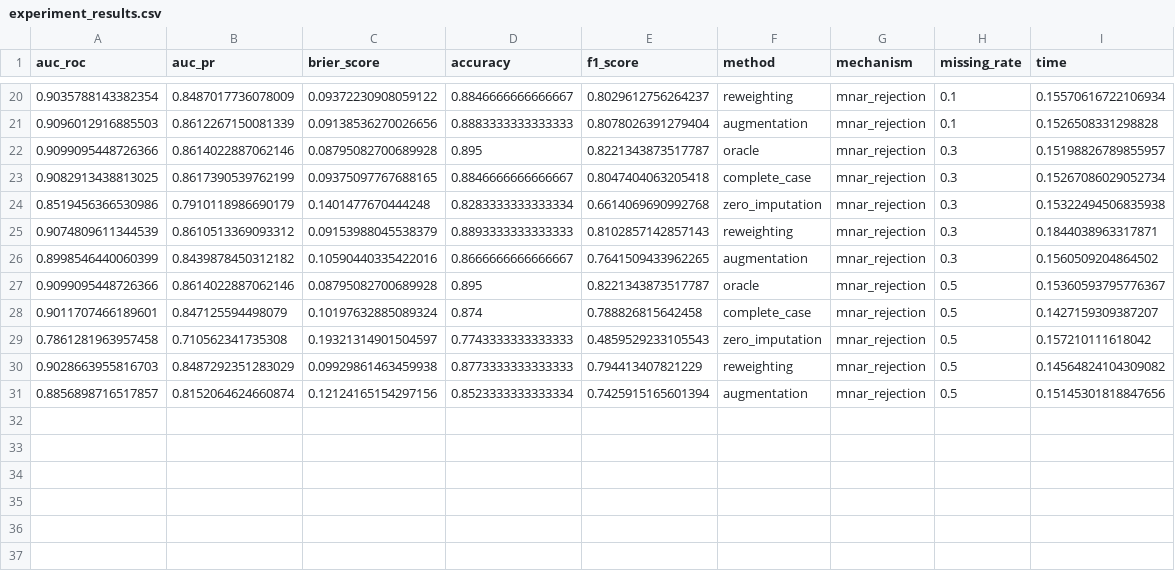
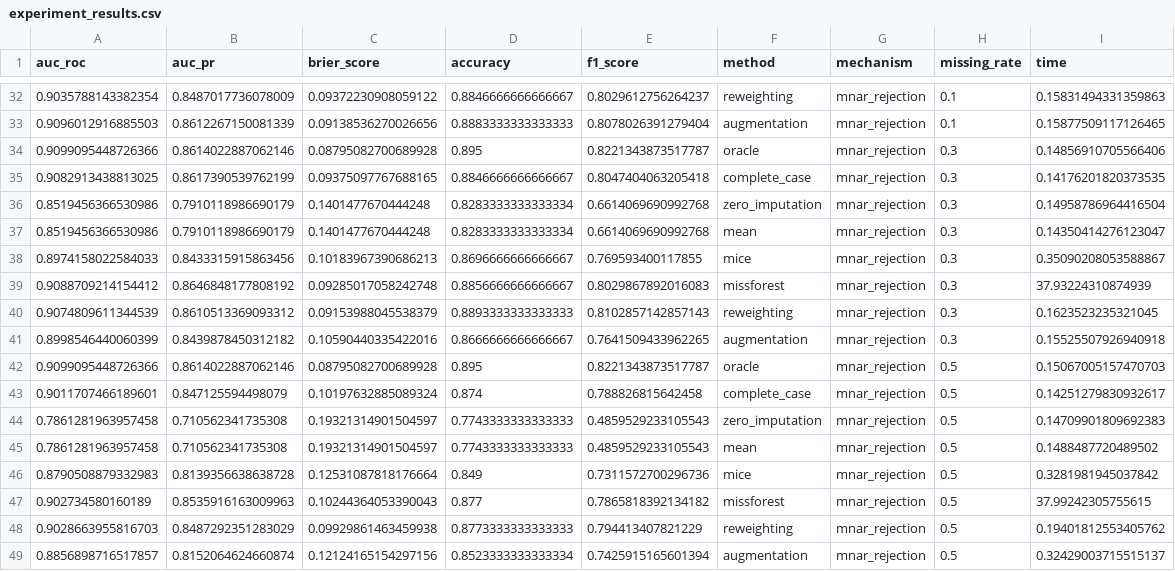
Before and after one commit to boraegz/MSc_Thesis_Missing_Data, a CSV file: results/experiment_results.csv, drawn as a sheet; only a part is shown, gaps mark what is left out; the diff covers the shown part only.

```diff
--- a/results/experiment_results.csv
+++ b/results/experiment_results.csv
@@ -20,12 +32,18 @@ auc_roc,auc_pr,brier_score,accuracy,f1_score,method,mechanism,missing_rate,time
-0.9035788143382354,0.8487017736078009,0.09372230908059122,0.8846666666666667,0.8029612756264237,reweighting,mnar_rejection,0.1,0.15570616722106934
-0.9096012916885503,0.8612267150081339,0.09138536270026656,0.8883333333333333,0.8078026391279404,augmentation,mnar_rejection,0.1,0.1526508331298828
-0.9099095448726366,0.8614022887062146,0.08795082700689928,0.895,0.8221343873517787,oracle,mnar_rejection,0.3,0.15198826789855957
-0.9082913438813025,0.8617390539762199,0.09375097767688165,0.8846666666666667,0.8047404063205418,complete_case,mnar_rejection,0.3,0.15267086029052734
-0.8519456366530986,0.7910118986690179,0.1401477670444248,0.8283333333333334,0.6614069690992768,zero_imputation,mnar_rejection,0.3,0.15322494506835938
-0.9074809611344539,0.8610513369093312,0.09153988045538379,0.8893333333333333,0.8102857142857143,reweighting,mnar_rejection,0.3,0.1844038963317871
-0.8998546440060399,0.8439878450312182,0.10590440335422016,0.8666666666666667,0.7641509433962265,augmentation,mnar_rejection,0.3,0.1560509204864502
-0.9099095448726366,0.8614022887062146,0.08795082700689928,0.895,0.8221343873517787,oracle,mnar_rejection,0.5,0.15360593795776367
-0.9011707466189601,0.847125594498079,0.10197632885089324,0.874,0.788826815642458,complete_case,mnar_rejection,0.5,0.1427159309387207
-0.7861281963957458,0.710562341735308,0.19321314901504597,0.7743333333333333,0.4859529233105543,zero_imputation,mnar_rejection,0.5,0.157210111618042
-0.9028663955816703,0.8487292351283029,0.09929861463459938,0.8773333333333333,0.794413407821229,reweighting,mnar_rejection,0.5,0.14564824104309082
-0.8856898716517857,0.8152064624660874,0.12124165154297156,0.8523333333333334,0.7425915165601394,augmentation,mnar_rejection,0.5,0.15145301818847656
+0.9035788143382354,0.8487017736078009,0.09372230908059122,0.8846666666666667,0.8029612756264237,reweighting,mnar_rejection,0.1,0.15831494331359863
+0.9096012916885503,0.8612267150081339,0.09138536270026656,0.8883333333333333,0.8078026391279404,augmentation,mnar_rejection,0.1,0.15877509117126465
+0.9099095448726366,0.8614022887062146,0.08795082700689928,0.895,0.8221343873517787,oracle,mnar_rejection,0.3,0.14856910705566406
+0.9082913438813025,0.8617390539762199,0.09375097767688165,0.8846666666666667,0.8047404063205418,complete_case,mnar_rejection,0.3,0.14176201820373535
+0.8519456366530986,0.7910118986690179,0.1401477670444248,0.8283333333333334,0.6614069690992768,zero_imputation,mnar_rejection,0.3,0.14958786964416504
+0.8519456366530986,0.7910118986690179,0.1401477670444248,0.8283333333333334,0.6614069690992768,mean,mnar_rejection,0.3,0.14350414276123047
+0.8974158022584033,0.8433315915863456,0.10183967390686213,0.8696666666666667,0.769593400117855,mice,mnar_rejection,0.3,0.35090208053588867
+0.9088709214154412,0.8646848177808192,0.09285017058242748,0.8856666666666667,0.8029867892016083,missforest,mnar_rejection,0.3,37.93224310874939
+0.9074809611344539,0.8610513369093312,0.09153988045538379,0.8893333333333333,0.8102857142857143,reweighting,mnar_rejection,0.3,0.1623523235321045
+0.8998546440060399,0.8439878450312182,0.10590440335422016,0.8666666666666667,0.7641509433962265,augmentation,mnar_rejection,0.3,0.15525507926940918
+0.9099095448726366,0.8614022887062146,0.08795082700689928,0.895,0.8221343873517787,oracle,mnar_rejection,0.5,0.15067005157470703
+0.9011707466189601,0.847125594498079,0.10197632885089324,0.874,0.788826815642458,complete_case,mnar_rejection,0.5,0.14251279830932617
+0.7861281963957458,0.710562341735308,0.19321314901504597,0.7743333333333333,0.4859529233105543,zero_imputation,mnar_rejection,0.5,0.14709901809692383
+0.7861281963957458,0.710562341735308,0.19321314901504597,0.7743333333333333,0.4859529233105543,mean,mnar_rejection,0.5,0.1488487720489502
+0.8790508879332983,0.8139356638638728,0.12531087818176664,0.849,0.7311572700296736,mice,mnar_rejection,0.5,0.3281981945037842
+0.902734580160189,0.8535916163009963,0.10244364053390043,0.877,0.7865818392134182,missforest,mnar_rejection,0.5,37.99242305755615
+0.9028663955816703,0.8487292351283029,0.09929861463459938,0.8773333333333333,0.794413407821229,reweighting,mnar_rejection,0.5,0.19401812553405762
+0.8856898716517857,0.8152064624660874,0.12124165154297156,0.8523333333333334,0.7425915165601394,augmentation,mnar_rejection,0.5,0.32429003715515137
```
Also changed, not shown: 12 added rows and 18 edited cells elsewhere in this file, 4 other files.
